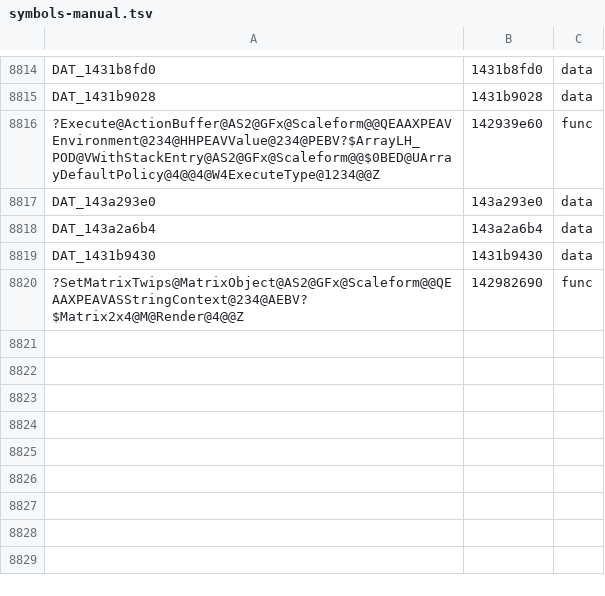
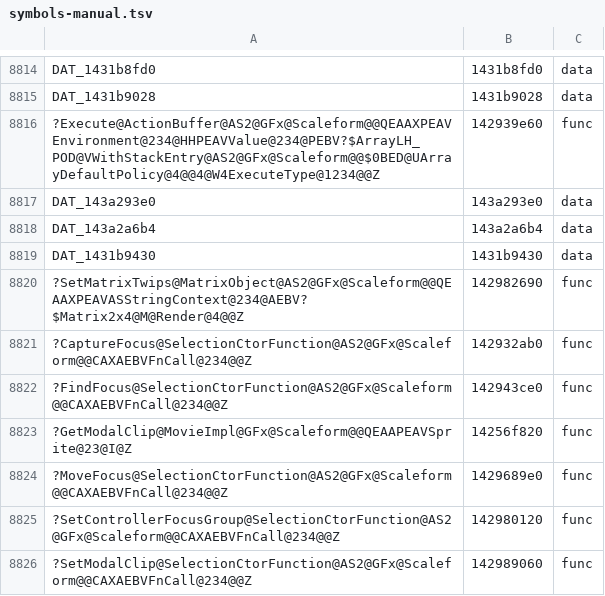
Before and after one commit to riyukuro/MS2Recomp, a TSV file: progress/symbols-manual.tsv, drawn as a sheet; only a part is shown, gaps mark what is left out.

```diff
--- a/progress/symbols-manual.tsv
+++ b/progress/symbols-manual.tsv
@@ -8820 +8820,7 @@ DAT_1431b9430	1431b9430	data
 ?SetMatrixTwips@MatrixObject@AS2@GFx@Scaleform@@QEAAXPEAVASStringContext@234@AEBV?$Matrix2x4@M@Render@4@@Z	142982690	func
+?CaptureFocus@SelectionCtorFunction@AS2@GFx@Scaleform@@CAXAEBVFnCall@234@@Z	142932ab0	func
+?FindFocus@SelectionCtorFunction@AS2@GFx@Scaleform@@CAXAEBVFnCall@234@@Z	142943ce0	func
+?GetModalClip@MovieImpl@GFx@Scaleform@@QEAAPEAVSprite@23@I@Z	14256f820	func
+?MoveFocus@SelectionCtorFunction@AS2@GFx@Scaleform@@CAXAEBVFnCall@234@@Z	1429689e0	func
+?SetControllerFocusGroup@SelectionCtorFunction@AS2@GFx@Scaleform@@CAXAEBVFnCall@234@@Z	142980120	func
+?SetModalClip@SelectionCtorFunction@AS2@GFx@Scaleform@@CAXAEBVFnCall@234@@Z	142989060	func
```
